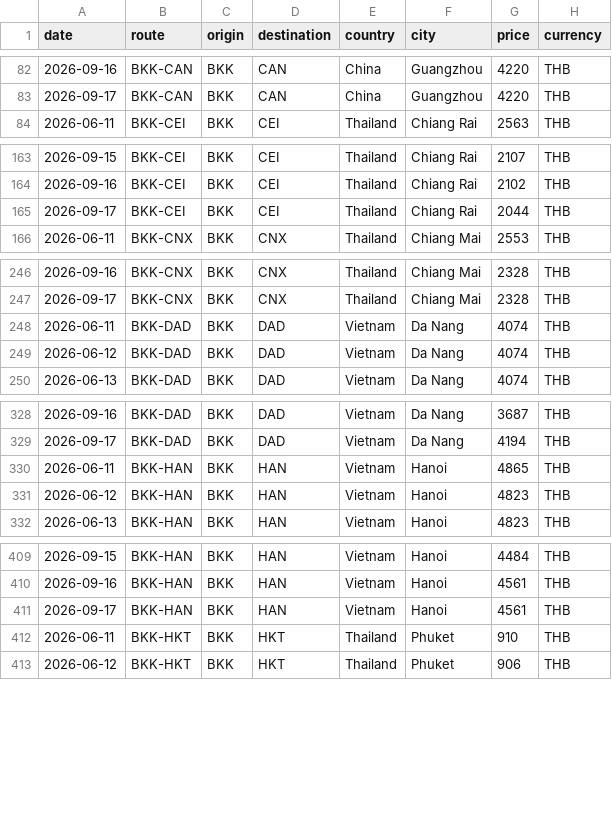
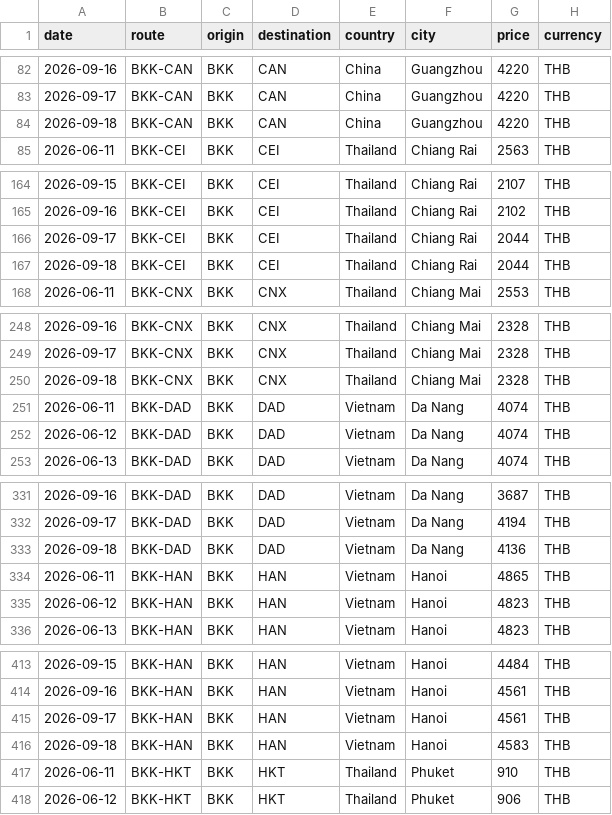
Before and after one commit to swuttipat/flight-price-tracker, a CSV file: data/processed/prices_master.csv, drawn as a sheet; only a part is shown, gaps mark what is left out; the diff covers the shown part only.

```diff
--- a/data/processed/prices_master.csv
+++ b/data/processed/prices_master.csv
@@ -83,2 +83,3 @@ date,route,origin,destination,country,city,price,currency
 2026-09-17,BKK-CAN,BKK,CAN,China,Guangzhou,4220,THB
+2026-09-18,BKK-CAN,BKK,CAN,China,Guangzhou,4220,THB
 2026-06-11,BKK-CEI,BKK,CEI,Thailand,Chiang Rai,2563,THB
@@ -165,2 +166,3 @@ date,route,origin,destination,country,city,price,currency
 2026-09-17,BKK-CEI,BKK,CEI,Thailand,Chiang Rai,2044,THB
+2026-09-18,BKK-CEI,BKK,CEI,Thailand,Chiang Rai,2044,THB
 2026-06-11,BKK-CNX,BKK,CNX,Thailand,Chiang Mai,2553,THB
@@ -247,2 +249,3 @@ date,route,origin,destination,country,city,price,currency
 2026-09-17,BKK-CNX,BKK,CNX,Thailand,Chiang Mai,2328,THB
+2026-09-18,BKK-CNX,BKK,CNX,Thailand,Chiang Mai,2328,THB
 2026-06-11,BKK-DAD,BKK,DAD,Vietnam,Da Nang,4074,THB
@@ -329,2 +332,3 @@ date,route,origin,destination,country,city,price,currency
 2026-09-17,BKK-DAD,BKK,DAD,Vietnam,Da Nang,4194,THB
+2026-09-18,BKK-DAD,BKK,DAD,Vietnam,Da Nang,4136,THB
 2026-06-11,BKK-HAN,BKK,HAN,Vietnam,Hanoi,4865,THB
@@ -411,2 +415,3 @@ date,route,origin,destination,country,city,price,currency
 2026-09-17,BKK-HAN,BKK,HAN,Vietnam,Hanoi,4561,THB
+2026-09-18,BKK-HAN,BKK,HAN,Vietnam,Hanoi,4583,THB
 2026-06-11,BKK-HKT,BKK,HKT,Thailand,Phuket,910,THB
```
Also changed, not shown: 8 added rows elsewhere in this file, data/processed/calendar_latest.csv, data/processed/price_change_log.csv, 3 other files.
